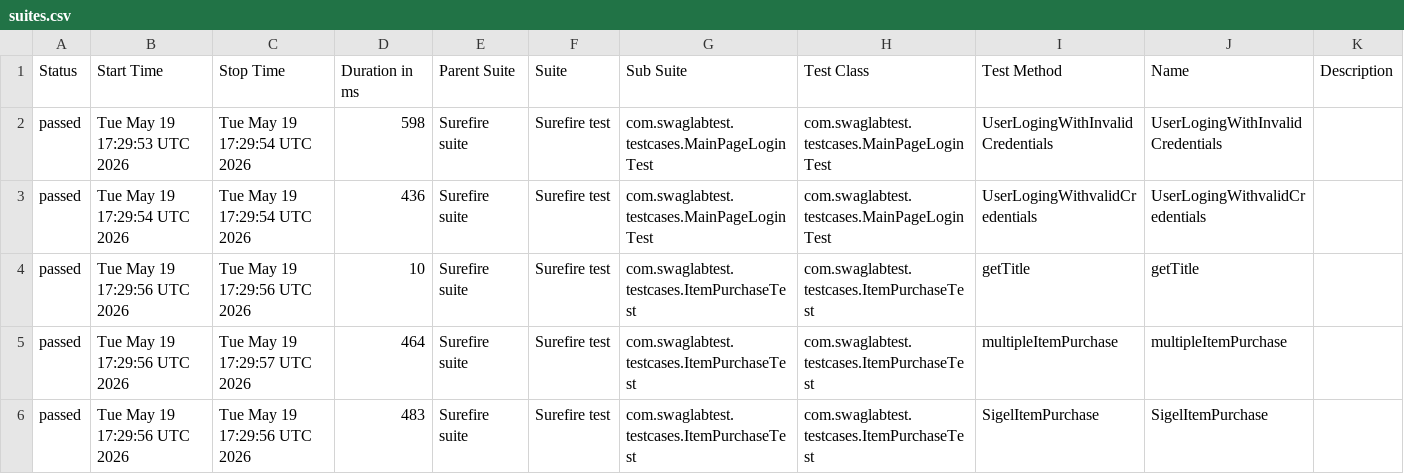
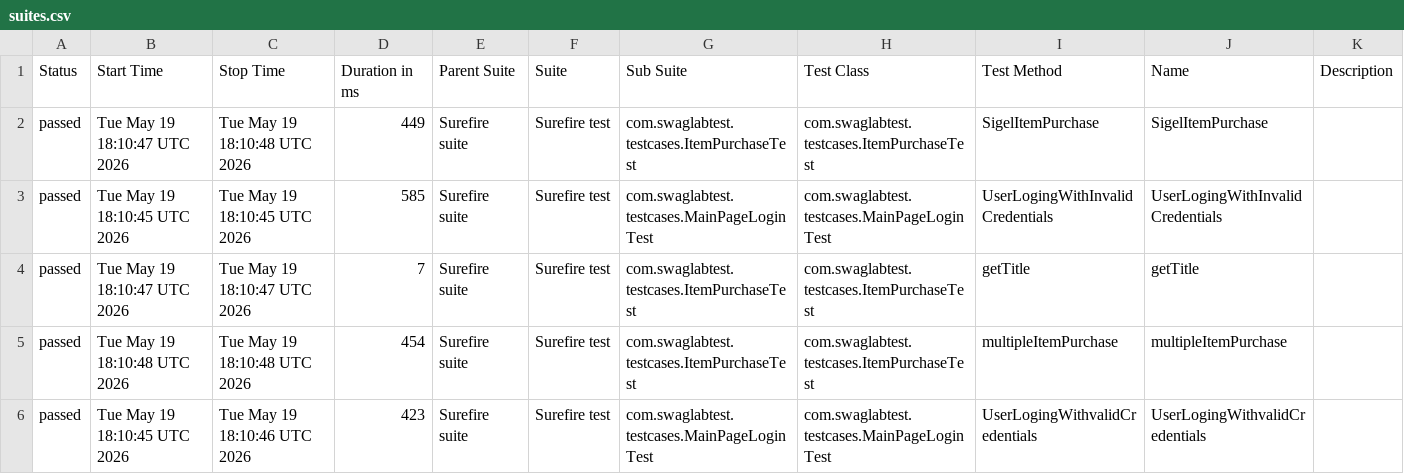
Before and after one commit to shashika011/Swag-Lab-Project, a CSV file: data/suites.csv, drawn as a sheet.

```diff
--- a/data/suites.csv
+++ b/data/suites.csv
@@ -1,6 +1,6 @@
 "Status","Start Time","Stop Time","Duration in ms","Parent Suite","Suite","Sub Suite","Test Class","Test Method","Name","Description"
-"passed","Tue May 19 17:29:53 UTC 2026","Tue May 19 17:29:54 UTC 2026","598","Surefire suite","Surefire test","com.swaglabtest.testcases.MainPageLoginTest","com.swaglabtest.testcases.MainPageLoginTest","UserLogingWithInvalidCredentials","UserLogingWithInvalidCredentials",""
-"passed","Tue May 19 17:29:54 UTC 2026","Tue May 19 17:29:54 UTC 2026","436","Surefire suite","Surefire test","com.swaglabtest.testcases.MainPageLoginTest","com.swaglabtest.testcases.MainPageLoginTest","UserLogingWithvalidCredentials","UserLogingWithvalidCredentials",""
-"passed","Tue May 19 17:29:56 UTC 2026","Tue May 19 17:29:56 UTC 2026","10","Surefire suite","Surefire test","com.swaglabtest.testcases.ItemPurchaseTest","com.swaglabtest.testcases.ItemPurchaseTest","getTitle","getTitle",""
-"passed","Tue May 19 17:29:56 UTC 2026","Tue May 19 17:29:57 UTC 2026","464","Surefire suite","Surefire test","com.swaglabtest.testcases.ItemPurchaseTest","com.swaglabtest.testcases.ItemPurchaseTest","multipleItemPurchase","multipleItemPurchase",""
-"passed","Tue May 19 17:29:56 UTC 2026","Tue May 19 17:29:56 UTC 2026","483","Surefire suite","Surefire test","com.swaglabtest.testcases.ItemPurchaseTest","com.swaglabtest.testcases.ItemPurchaseTest","SigelItemPurchase","SigelItemPurchase",""
+"passed","Tue May 19 18:10:47 UTC 2026","Tue May 19 18:10:48 UTC 2026","449","Surefire suite","Surefire test","com.swaglabtest.testcases.ItemPurchaseTest","com.swaglabtest.testcases.ItemPurchaseTest","SigelItemPurchase","SigelItemPurchase",""
+"passed","Tue May 19 18:10:45 UTC 2026","Tue May 19 18:10:45 UTC 2026","585","Surefire suite","Surefire test","com.swaglabtest.testcases.MainPageLoginTest","com.swaglabtest.testcases.MainPageLoginTest","UserLogingWithInvalidCredentials","UserLogingWithInvalidCredentials",""
+"passed","Tue May 19 18:10:47 UTC 2026","Tue May 19 18:10:47 UTC 2026","7","Surefire suite","Surefire test","com.swaglabtest.testcases.ItemPurchaseTest","com.swaglabtest.testcases.ItemPurchaseTest","getTitle","getTitle",""
+"passed","Tue May 19 18:10:48 UTC 2026","Tue May 19 18:10:48 UTC 2026","454","Surefire suite","Surefire test","com.swaglabtest.testcases.ItemPurchaseTest","com.swaglabtest.testcases.ItemPurchaseTest","multipleItemPurchase","multipleItemPurchase",""
+"passed","Tue May 19 18:10:45 UTC 2026","Tue May 19 18:10:46 UTC 2026","423","Surefire suite","Surefire test","com.swaglabtest.testcases.MainPageLoginTest","com.swaglabtest.testcases.MainPageLoginTest","UserLogingWithvalidCredentials","UserLogingWithvalidCredentials",""
```
Also changed, not shown: 23 other files.
